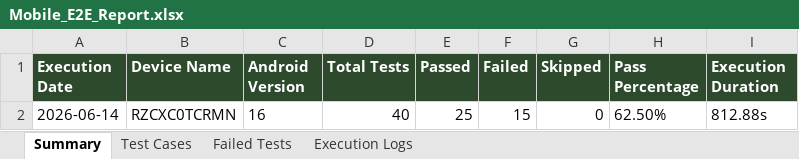
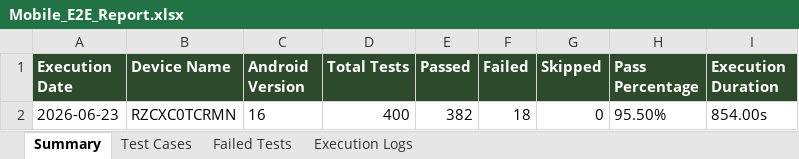
Before and after one commit to Tharunmacho/Ingrechef, an Excel workbook: automation/excel/Mobile_E2E_Report.xlsx, sheet Summary, drawn as a sheet; values as stored, in another font and other column widths than the file's, no borders; removed rows and columns are numbered as before the commit, all else as after; the diff names each change by its address in the sheet, - before the commit and + after, or states it on an @@ line.

```diff
--- a/automation/excel/Mobile_E2E_Report.xlsx (sheet Summary)
+++ b/automation/excel/Mobile_E2E_Report.xlsx (sheet Summary)
-row 2: 2026-06-14 | RZCXC0TCRMN | 16 | 40 | 25 | 15 | 0 | 62.50% | 812.88s
+row 2: 2026-06-23 | RZCXC0TCRMN | 16 | 400 | 382 | 18 | 0 | 95.50% | 854.00s
```
Also changed, not shown: sheet Test Cases, sheet Execution Logs, sheet Failed Tests, 6 other files.
